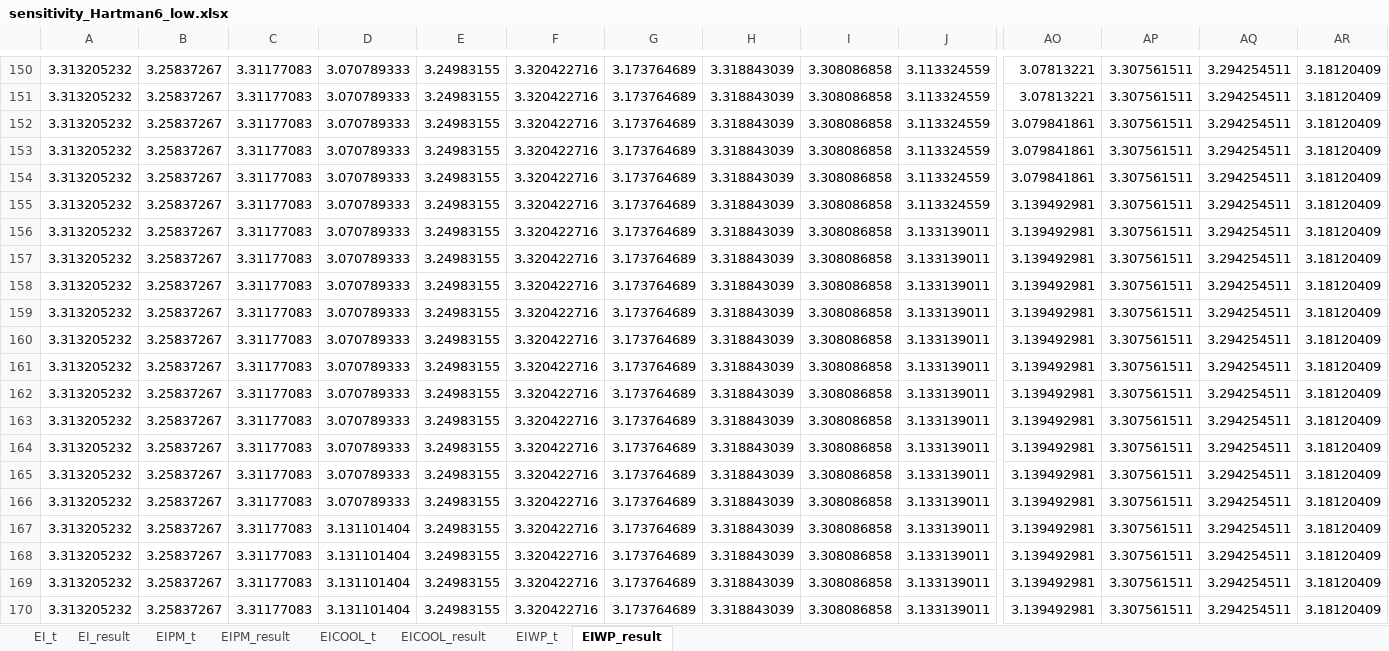
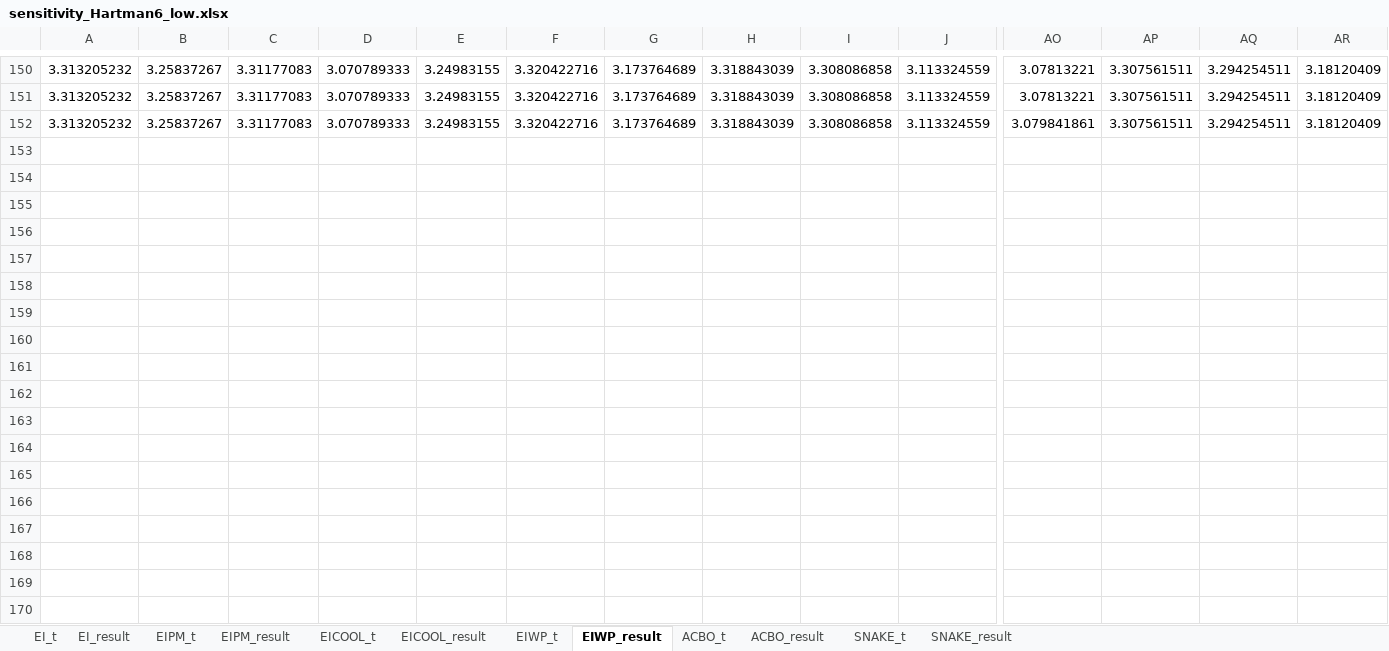
Before and after one commit to Ryan-Liang19/CAPBO, an Excel workbook: sensitivity_Hartman6_low.xlsx, sheet EIWP_result, drawn as a sheet; only a part is shown, gaps mark what is left out; values as stored, in another font and other column widths than the file's, no borders; rows hold the shown columns only; the diff covers the shown part only; the diff names each change by its address in the sheet, - before the commit and + after, or states it on an @@ line.

```diff
--- a/sensitivity_Hartman6_low.xlsx (sheet EIWP_result)
+++ b/sensitivity_Hartman6_low.xlsx (sheet EIWP_result)
+sheet tab: ACBO_t
+sheet tab: ACBO_result
+sheet tab: SNAKE_t
+sheet tab: SNAKE_result
-row 153: 3.313205232 | 3.25837267 | 3.31177083 | 3.070789333 | 3.24983155 | 3.320422716 | 3.173764689 | 3.318843039 | 3.308086858 | 3.113324559 | 3.079841861 | 3.307561511 | 3.294254511 | 3.18120409
-row 154: 3.313205232 | 3.25837267 | 3.31177083 | 3.070789333 | 3.24983155 | 3.320422716 | 3.173764689 | 3.318843039 | 3.308086858 | 3.113324559 | 3.079841861 | 3.307561511 | 3.294254511 | 3.18120409
-row 155: 3.313205232 | 3.25837267 | 3.31177083 | 3.070789333 | 3.24983155 | 3.320422716 | 3.173764689 | 3.318843039 | 3.308086858 | 3.113324559 | 3.139492981 | 3.307561511 | 3.294254511 | 3.18120409
-row 156: 3.313205232 | 3.25837267 | 3.31177083 | 3.070789333 | 3.24983155 | 3.320422716 | 3.173764689 | 3.318843039 | 3.308086858 | 3.133139011 | 3.139492981 | 3.307561511 | 3.294254511 | 3.18120409
-row 157: 3.313205232 | 3.25837267 | 3.31177083 | 3.070789333 | 3.24983155 | 3.320422716 | 3.173764689 | 3.318843039 | 3.308086858 | 3.133139011 | 3.139492981 | 3.307561511 | 3.294254511 | 3.18120409
-row 158: 3.313205232 | 3.25837267 | 3.31177083 | 3.070789333 | 3.24983155 | 3.320422716 | 3.173764689 | 3.318843039 | 3.308086858 | 3.133139011 | 3.139492981 | 3.307561511 | 3.294254511 | 3.18120409
-row 159: 3.313205232 | 3.25837267 | 3.31177083 | 3.070789333 | 3.24983155 | 3.320422716 | 3.173764689 | 3.318843039 | 3.308086858 | 3.133139011 | 3.139492981 | 3.307561511 | 3.294254511 | 3.18120409
-row 160: 3.313205232 | 3.25837267 | 3.31177083 | 3.070789333 | 3.24983155 | 3.320422716 | 3.173764689 | 3.318843039 | 3.308086858 | 3.133139011 | 3.139492981 | 3.307561511 | 3.294254511 | 3.18120409
-row 161: 3.313205232 | 3.25837267 | 3.31177083 | 3.070789333 | 3.24983155 | 3.320422716 | 3.173764689 | 3.318843039 | 3.308086858 | 3.133139011 | 3.139492981 | 3.307561511 | 3.294254511 | 3.18120409
-row 162: 3.313205232 | 3.25837267 | 3.31177083 | 3.070789333 | 3.24983155 | 3.320422716 | 3.173764689 | 3.318843039 | 3.308086858 | 3.133139011 | 3.139492981 | 3.307561511 | 3.294254511 | 3.18120409
-row 163: 3.313205232 | 3.25837267 | 3.31177083 | 3.070789333 | 3.24983155 | 3.320422716 | 3.173764689 | 3.318843039 | 3.308086858 | 3.133139011 | 3.139492981 | 3.307561511 | 3.294254511 | 3.18120409
-row 164: 3.313205232 | 3.25837267 | 3.31177083 | 3.070789333 | 3.24983155 | 3.320422716 | 3.173764689 | 3.318843039 | 3.308086858 | 3.133139011 | 3.139492981 | 3.307561511 | 3.294254511 | 3.18120409
-row 165: 3.313205232 | 3.25837267 | 3.31177083 | 3.070789333 | 3.24983155 | 3.320422716 | 3.173764689 | 3.318843039 | 3.308086858 | 3.133139011 | 3.139492981 | 3.307561511 | 3.294254511 | 3.18120409
-row 166: 3.313205232 | 3.25837267 | 3.31177083 | 3.070789333 | 3.24983155 | 3.320422716 | 3.173764689 | 3.318843039 | 3.308086858 | 3.133139011 | 3.139492981 | 3.307561511 | 3.294254511 | 3.18120409
-row 167: 3.313205232 | 3.25837267 | 3.31177083 | 3.131101404 | 3.24983155 | 3.320422716 | 3.173764689 | 3.318843039 | 3.308086858 | 3.133139011 | 3.139492981 | 3.307561511 | 3.294254511 | 3.18120409
-row 168: 3.313205232 | 3.25837267 | 3.31177083 | 3.131101404 | 3.24983155 | 3.320422716 | 3.173764689 | 3.318843039 | 3.308086858 | 3.133139011 | 3.139492981 | 3.307561511 | 3.294254511 | 3.18120409
-row 169: 3.313205232 | 3.25837267 | 3.31177083 | 3.131101404 | 3.24983155 | 3.320422716 | 3.173764689 | 3.318843039 | 3.308086858 | 3.133139011 | 3.139492981 | 3.307561511 | 3.294254511 | 3.18120409
-row 170: 3.313205232 | 3.25837267 | 3.31177083 | 3.131101404 | 3.24983155 | 3.320422716 | 3.173764689 | 3.318843039 | 3.308086858 | 3.133139011 | 3.139492981 | 3.307561511 | 3.294254511 | 3.18120409
```
Also changed, not shown: 32 removed rows elsewhere in this sheet, sheet EI_t, sheet EI_result, sheet EIWP_t, sensitivity_2dim.xlsx, sensitivity_Ackley_high.xlsx, 8 other files.
